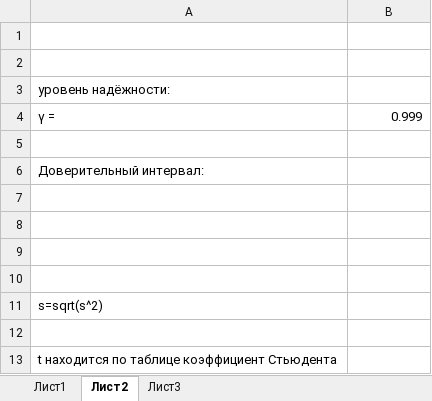
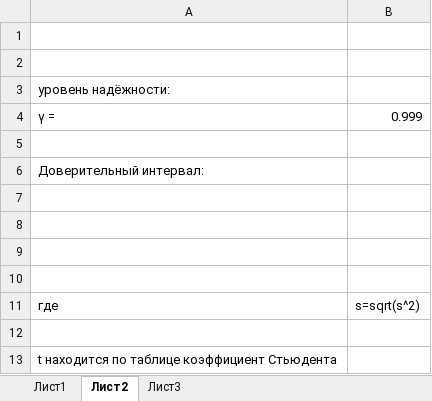
Before and after one commit to Malekk0/Exam, an Excel workbook: Заготовки/Мат. статистика/статистика доверительный интервал.xlsx, sheet Лист2, drawn as a sheet; values as stored, in another font and other column widths than the file's, no borders; charts and pictures not drawn; removed rows and columns are numbered as before the commit, all else as after; the diff names each change by its address in the sheet, - before the commit and + after, or states it on an @@ line.

Commit message:
Правки мат. статистики

```diff
--- a/Заготовки/Мат. статистика/статистика доверительный интервал.xlsx (sheet Лист2)
+++ b/Заготовки/Мат. статистика/статистика доверительный интервал.xlsx (sheet Лист2)
-row 11: s=sqrt(s^2)
+row 11: где | s=sqrt(s^2)
```
Also changed, not shown: sheet Лист1, charts or pictures.
